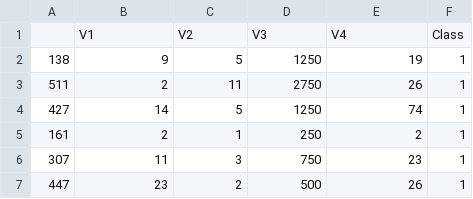
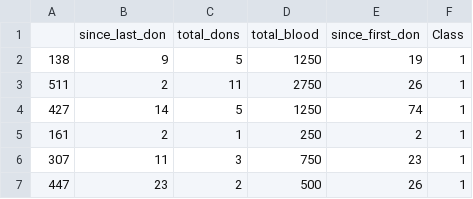
Before and after one commit to tguo9/Blood-Donation-Predictions, a CSV file: data/processed/test_data.csv, drawn as a sheet; only a part is shown; removed rows and columns are numbered as before the commit, all else as after; the diff names each change by its address in the sheet, - before the commit and + after, or states it on an @@ line.

Commit message:
downloaded data

```diff
--- a/data/processed/test_data.csv
+++ b/data/processed/test_data.csv
-row 1:  | V1 | V2 | V3 | V4 | Class
+row 1:  | since_last_don | total_dons | total_blood | since_first_don | Class
```
Also changed, not shown: data/processed/train_data.csv.
